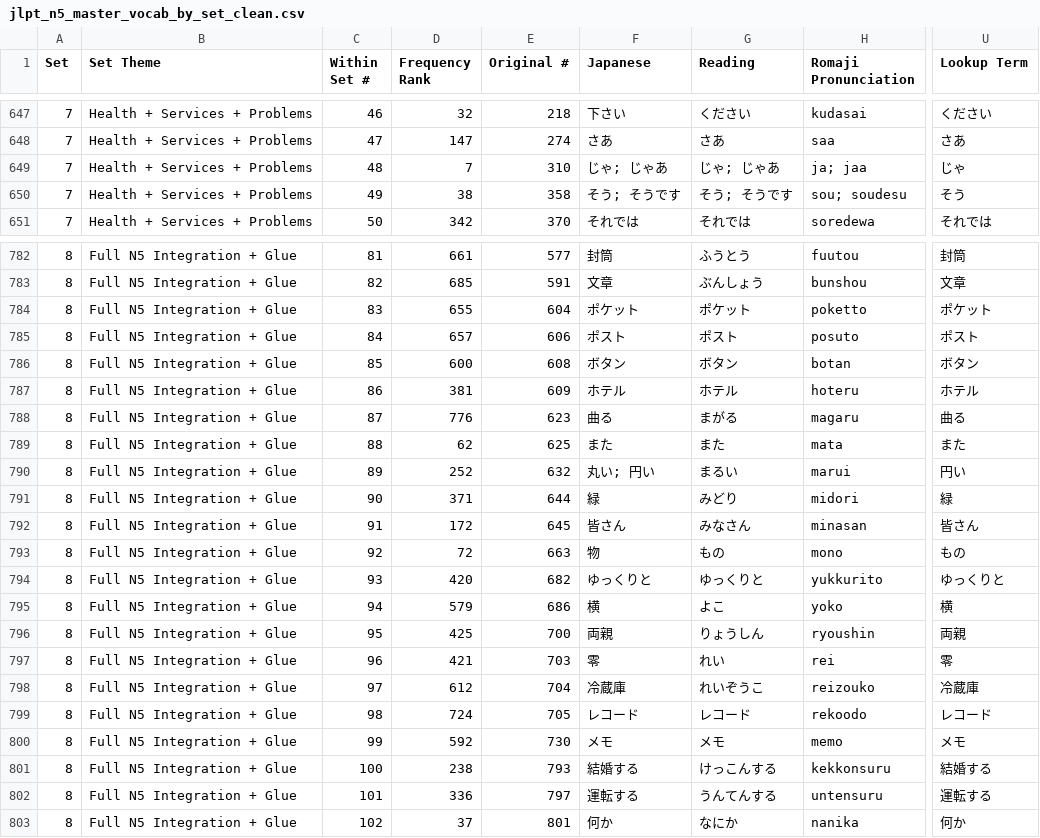
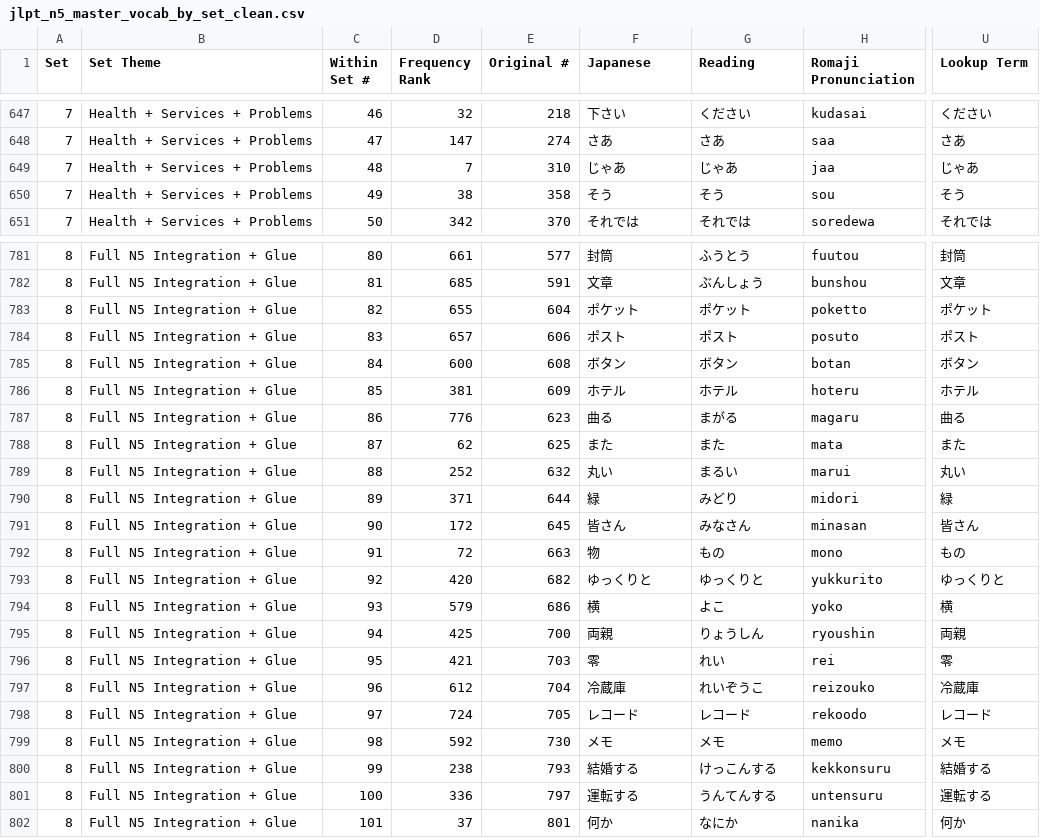
Before and after one commit to abdatta/kiki-jlpt, a CSV file: jlpt_n5_master_vocab_by_set_clean.csv, drawn as a sheet; only a part is shown, gaps mark what is left out; addresses are those after the commit; the diff covers the shown part only; the diff names each change by its address in the sheet, - before the commit and + after, or states it on an @@ line.

```diff
--- a/jlpt_n5_master_vocab_by_set_clean.csv
+++ b/jlpt_n5_master_vocab_by_set_clean.csv
-F649 (Japanese): じゃ; じゃあ
+F649 (Japanese): じゃあ
-G649 (Reading): じゃ; じゃあ
+G649 (Reading): じゃあ
-H649 (Romaji Pronunciation): ja; jaa
+H649 (Romaji Pronunciation): jaa
-U649 (Lookup Term): じゃ
+U649 (Lookup Term): じゃあ
-F650 (Japanese): そう; そうです
+F650 (Japanese): そう
-G650 (Reading): そう; そうです
+G650 (Reading): そう
-H650 (Romaji Pronunciation): sou; soudesu
+H650 (Romaji Pronunciation): sou
-C781 (Within Set #): 81
+C781 (Within Set #): 80
-C782 (Within Set #): 82
+C782 (Within Set #): 81
-C783 (Within Set #): 83
+C783 (Within Set #): 82
-C784 (Within Set #): 84
+C784 (Within Set #): 83
-C785 (Within Set #): 85
+C785 (Within Set #): 84
-C786 (Within Set #): 86
+C786 (Within Set #): 85
-C787 (Within Set #): 87
+C787 (Within Set #): 86
-C788 (Within Set #): 88
+C788 (Within Set #): 87
-C789 (Within Set #): 89
+C789 (Within Set #): 88
-F789 (Japanese): 丸い; 円い
+F789 (Japanese): 丸い
-U789 (Lookup Term): 円い
+U789 (Lookup Term): 丸い
-C790 (Within Set #): 90
+C790 (Within Set #): 89
-C791 (Within Set #): 91
+C791 (Within Set #): 90
-C792 (Within Set #): 92
+C792 (Within Set #): 91
-C793 (Within Set #): 93
+C793 (Within Set #): 92
-C794 (Within Set #): 94
+C794 (Within Set #): 93
-C795 (Within Set #): 95
+C795 (Within Set #): 94
-C796 (Within Set #): 96
+C796 (Within Set #): 95
-C797 (Within Set #): 97
+C797 (Within Set #): 96
-C798 (Within Set #): 98
+C798 (Within Set #): 97
-C799 (Within Set #): 99
+C799 (Within Set #): 98
-C800 (Within Set #): 100
+C800 (Within Set #): 99
-C801 (Within Set #): 101
+C801 (Within Set #): 100
-C802 (Within Set #): 102
+C802 (Within Set #): 101
```
Also changed, not shown: 1 removed row and 53 edited cells elsewhere in this file, 17 other files.
